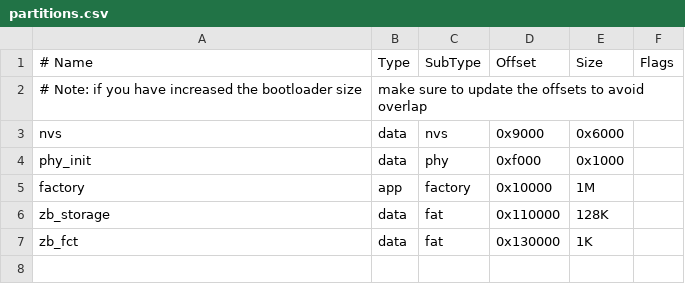
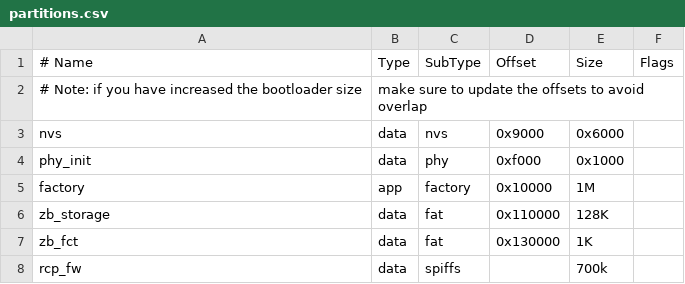
Before and after one commit to espressif/esp-zigbee-sdk, a CSV file: examples/esp_zigbee_gateway/partitions.csv, drawn as a sheet; the diff names each change by its address in the sheet, - before the commit and + after, or states it on an @@ line.

Commit message:
examples: Add gateway uart update rcp

```diff
--- a/examples/esp_zigbee_gateway/partitions.csv
+++ b/examples/esp_zigbee_gateway/partitions.csv
+row 8: rcp_fw | data | spiffs |  | 700k
```
Also changed, not shown: 16 other files.
